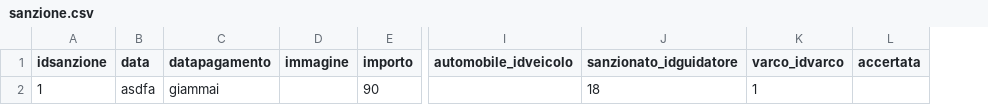
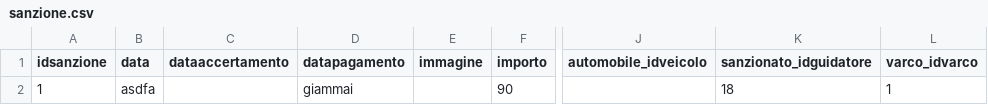
Before and after one commit to Leonopteryx-Toruk/https---github.com-Potato91-CsvDB, a CSV file: sanzione.csv, drawn as a sheet; only a part is shown, gaps mark what is left out; removed rows and columns are numbered as before the commit, all else as after; the diff names each change by its address in the sheet, - before the commit and + after, or states it on an @@ line.

Commit message:
bugfix in case of idTable at end

```diff
--- a/sanzione.csv
+++ b/sanzione.csv
+column C (dataaccertamento), empty
-column L (accertata), empty
```
Also changed, not shown: 5 other files.
